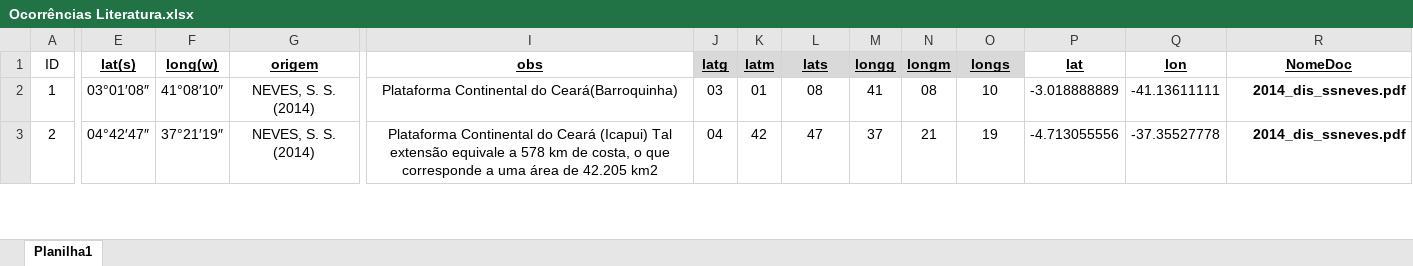
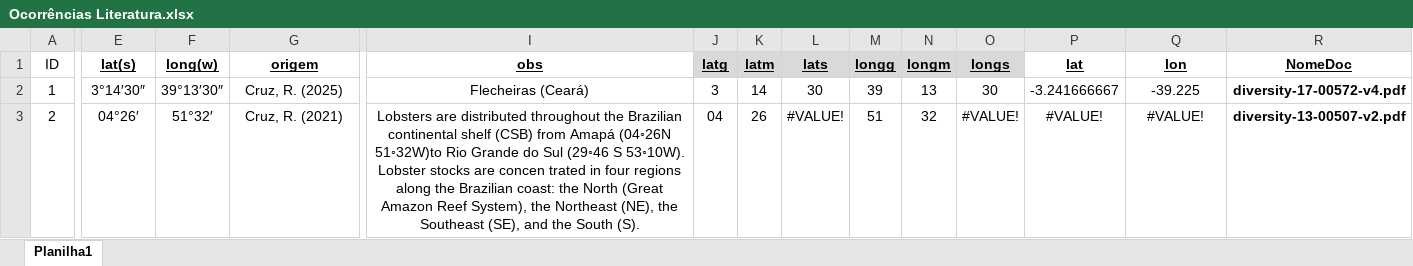
Before and after one commit to matheus9data/analysis-panulirus, an Excel workbook: Ocorrências Literatura.xlsx, sheet Planilha1, drawn as a sheet; only a part is shown, gaps mark what is left out; values as stored, in another font and other column widths than the file's, no borders; ↵ is a line break in a cell; the diff covers the shown part only; the diff names each change by its address in the sheet, - before the commit and + after, or states it on an @@ line.

```diff
--- a/Ocorrências Literatura.xlsx (sheet Planilha1)
+++ b/Ocorrências Literatura.xlsx (sheet Planilha1)
-E2 (lat(s)): 03°01′08″
+E2 (lat(s)): 3°14′30″
-F2 (long(w)): 41°08′10″
+F2 (long(w)): 39°13′30″
-G2 (origem): NEVES, S. S. (2014)
+G2 (origem): Cruz, R. (2025)
-I2 (obs): Plataforma Continental do Ceará(Barroquinha)
+I2 (obs): Flecheiras (Ceará)
-J2 (latg): 03
+J2 (latg): 3
-K2 (latm): 01
+K2 (latm): 14
-L2 (lats): 08
+L2 (lats): 30
-M2 (longg): 41
+M2 (longg): 39
-N2 (longm): 08
+N2 (longm): 13
-O2 (longs): 10
+O2 (longs): 30
-P2 (lat): -3.018888889
+P2 (lat): -3.241666667
-Q2 (lon): -41.13611111
+Q2 (lon): -39.225
-R2 (NomeDoc): 2014_dis_ssneves.pdf
+R2 (NomeDoc): diversity-17-00572-v4.pdf
-E3 (lat(s)): 04°42′47″
+E3 (lat(s)): 04°26′
-F3 (long(w)): 37°21′19″
+F3 (long(w)): 51°32′
-G3 (origem): NEVES, S. S. (2014)
+G3 (origem): Cruz, R. (2021)
-I3 (obs): Plataforma Continental do Ceará (Icapui) Tal extensão equivale a 578 km de costa, o que ↵ corresponde a uma área de 42.205 km2
+I3 (obs): Lobsters are distributed throughout the Brazilian continental shelf (CSB) from Amapá (04◦26N 51◦32W)to Rio Grande do Sul (29◦46 S 53◦10W). Lobster stocks are concen trated in four regions along the Brazilian coast: the North (Great Amazon Reef System), the Northeast (NE), the Southeast (SE), and the South (S).
-K3 (latm): 42
+K3 (latm): 26
-L3 (lats): 47
+L3 (lats): #VALUE!
-M3 (longg): 37
+M3 (longg): 51
-N3 (longm): 21
+N3 (longm): 32
-O3 (longs): 19
+O3 (longs): #VALUE!
-P3 (lat): -4.713055556
+P3 (lat): #VALUE!
-Q3 (lon): -37.35527778
+Q3 (lon): #VALUE!
-R3 (NomeDoc): 2014_dis_ssneves.pdf
+R3 (NomeDoc): diversity-13-00507-v2.pdf
```
Also changed, not shown: 1081 edited cells and cell formats elsewhere in this sheet, 1 other file.
